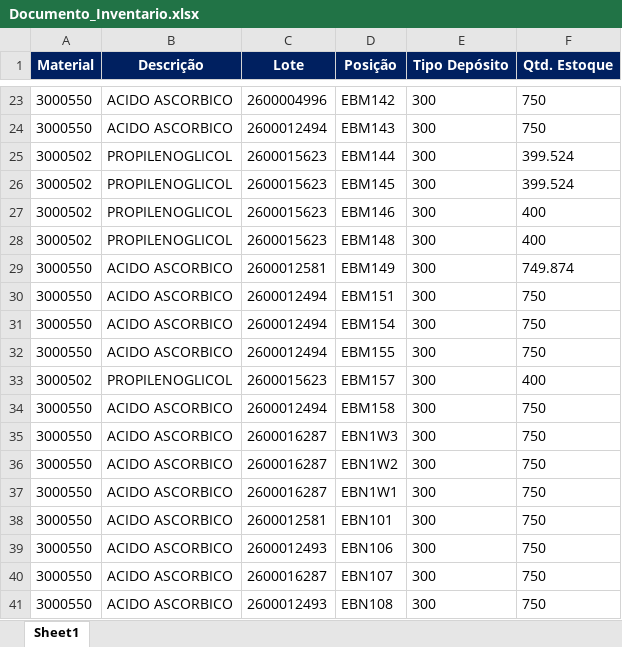
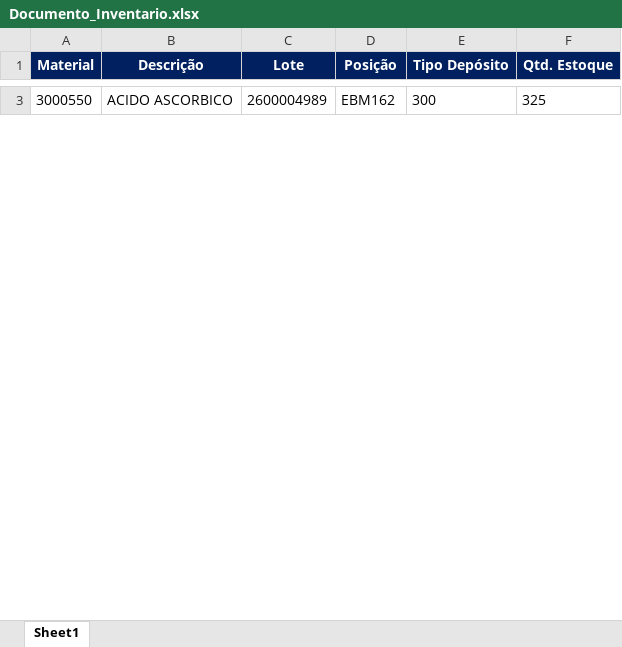
Before and after one commit to jotxc/inventario_automatizado, an Excel workbook: data/saida/Documento_Inventario.xlsx, sheet Sheet1, drawn as a sheet; only a part is shown, gaps mark what is left out; values as stored, in another font and other column widths than the file's, no borders; removed rows and columns are numbered as before the commit, all else as after; the diff covers the shown part only; the diff names each change by its address in the sheet, - before the commit and + after, or states it on an @@ line.

```diff
--- a/data/saida/Documento_Inventario.xlsx (sheet Sheet1)
+++ b/data/saida/Documento_Inventario.xlsx (sheet Sheet1)
-C3 (Lote): 2600004996
+C3 (Lote): 2600004989
-D3 (Posição): EBM142
+D3 (Posição): EBM162
-F3 (Qtd. Estoque): 750
+F3 (Qtd. Estoque): 325
-row 24: 3000550 | ACIDO ASCORBICO | 2600012494 | EBM143 | 300 | 750
-row 25: 3000502 | PROPILENOGLICOL | 2600015623 | EBM144 | 300 | 399.524
-row 26: 3000502 | PROPILENOGLICOL | 2600015623 | EBM145 | 300 | 399.524
-row 27: 3000502 | PROPILENOGLICOL | 2600015623 | EBM146 | 300 | 400
-row 28: 3000502 | PROPILENOGLICOL | 2600015623 | EBM148 | 300 | 400
-row 29: 3000550 | ACIDO ASCORBICO | 2600012581 | EBM149 | 300 | 749.874
-row 30: 3000550 | ACIDO ASCORBICO | 2600012494 | EBM151 | 300 | 750
-row 31: 3000550 | ACIDO ASCORBICO | 2600012494 | EBM154 | 300 | 750
-row 32: 3000550 | ACIDO ASCORBICO | 2600012494 | EBM155 | 300 | 750
-row 33: 3000502 | PROPILENOGLICOL | 2600015623 | EBM157 | 300 | 400
-row 34: 3000550 | ACIDO ASCORBICO | 2600012494 | EBM158 | 300 | 750
-row 35: 3000550 | ACIDO ASCORBICO | 2600016287 | EBN1W3 | 300 | 750
-row 36: 3000550 | ACIDO ASCORBICO | 2600016287 | EBN1W2 | 300 | 750
-row 37: 3000550 | ACIDO ASCORBICO | 2600016287 | EBN1W1 | 300 | 750
-row 38: 3000550 | ACIDO ASCORBICO | 2600012581 | EBN101 | 300 | 750
-row 39: 3000550 | ACIDO ASCORBICO | 2600012493 | EBN106 | 300 | 750
-row 40: 3000550 | ACIDO ASCORBICO | 2600016287 | EBN107 | 300 | 750
-row 41: 3000550 | ACIDO ASCORBICO | 2600012493 | EBN108 | 300 | 750
```
Also changed, not shown: 25 added rows and 81 removed rows elsewhere in this sheet, data/historico/historico_documentos.xlsx, 2 other files.
